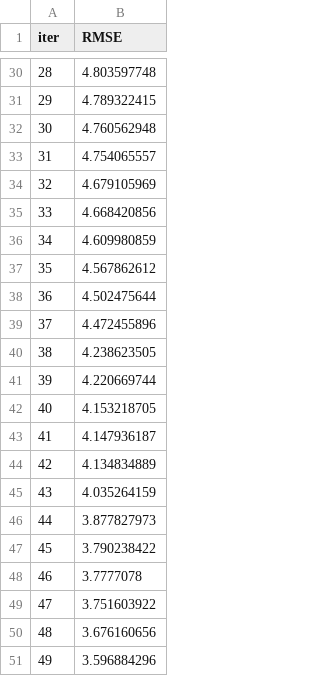
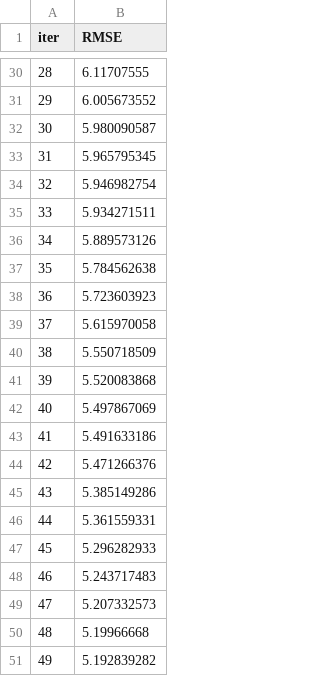
Before and after one commit to rachaellam/ML-ttc, a TSV file: catboost_info/learn_error.tsv, drawn as a sheet; only a part is shown, gaps mark what is left out; the diff covers the shown part only.

```diff
--- a/catboost_info/learn_error.tsv
+++ b/catboost_info/learn_error.tsv
@@ -30,22 +30,22 @@ iter	RMSE
-28	4.803597748
-29	4.789322415
-30	4.760562948
-31	4.754065557
-32	4.679105969
-33	4.668420856
-34	4.609980859
-35	4.567862612
-36	4.502475644
-37	4.472455896
-38	4.238623505
-39	4.220669744
-40	4.153218705
-41	4.147936187
-42	4.134834889
-43	4.035264159
-44	3.877827973
-45	3.790238422
-46	3.7777078
-47	3.751603922
-48	3.676160656
-49	3.596884296
+28	6.11707555
+29	6.005673552
+30	5.980090587
+31	5.965795345
+32	5.946982754
+33	5.934271511
+34	5.889573126
+35	5.784562638
+36	5.723603923
+37	5.615970058
+38	5.550718509
+39	5.520083868
+40	5.497867069
+41	5.491633186
+42	5.471266376
+43	5.385149286
+44	5.361559331
+45	5.296282933
+46	5.243717483
+47	5.207332573
+48	5.19966668
+49	5.192839282
```
Also changed, not shown: 27 edited cells elsewhere in this file, catboost_info/time_left.tsv, ttc-data.csv, 4 other files.
